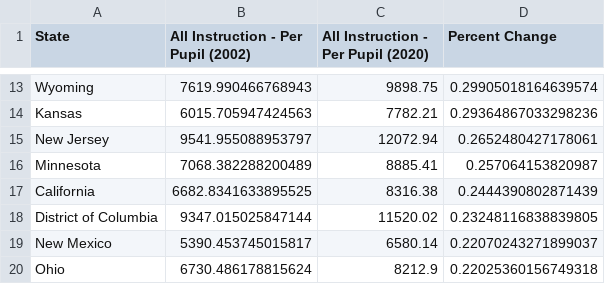
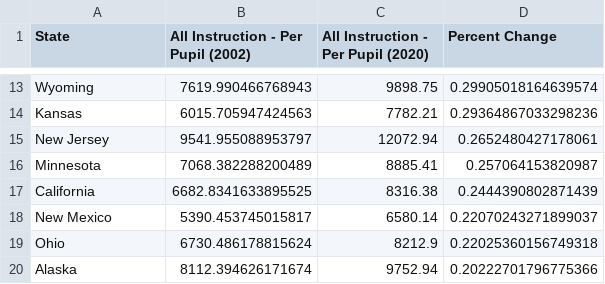
Before and after one commit to jordancampbell23/spending_spotlight_paper, a CSV file: body/revenue/table_3/instruction_table.csv, drawn as a sheet; only a part is shown, gaps mark what is left out; the shorter side is filled out with more unchanged rows.

Commit message:
Add files via upload

```diff
--- a/body/revenue/table_3/instruction_table.csv
+++ b/body/revenue/table_3/instruction_table.csv
@@ -17,3 +17,2 @@ Minnesota,7068.382288200489,8885.41,0.257064153820987
 California,6682.8341633895525,8316.38,0.2444390802871439
-District of Columbia,9347.015025847144,11520.02,0.23248116838839805
 New Mexico,5390.453745015817,6580.14,0.22070243271899037
```
